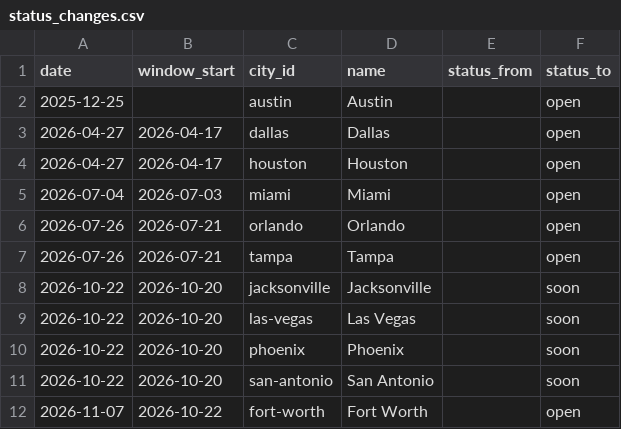
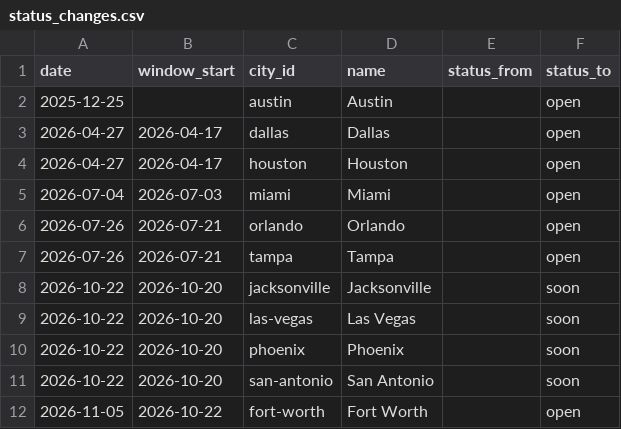
Before and after one commit to EwoutH/robotaxi_stats, a CSV file: areas/tesla/data/status_changes.csv, drawn as a sheet.

```diff
--- a/areas/tesla/data/status_changes.csv
+++ b/areas/tesla/data/status_changes.csv
@@ -11,2 +11,2 @@ date,window_start,city_id,name,status_from,status_to
 2026-10-22,2026-10-20,san-antonio,San Antonio,,soon
-2026-11-07,2026-10-22,fort-worth,Fort Worth,,open
+2026-11-05,2026-10-22,fort-worth,Fort Worth,,open
```
Also changed, not shown: areas/tesla/data/page_captures.csv, areas/tesla/data/page_cities.csv.
